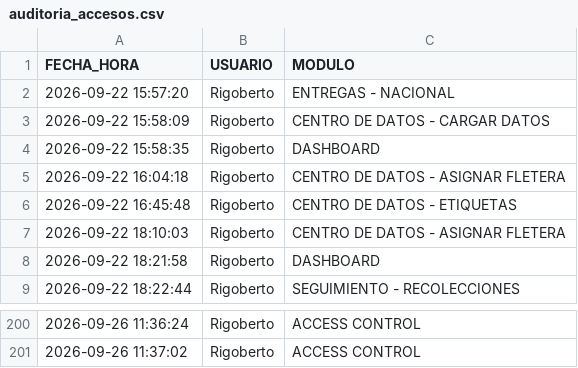
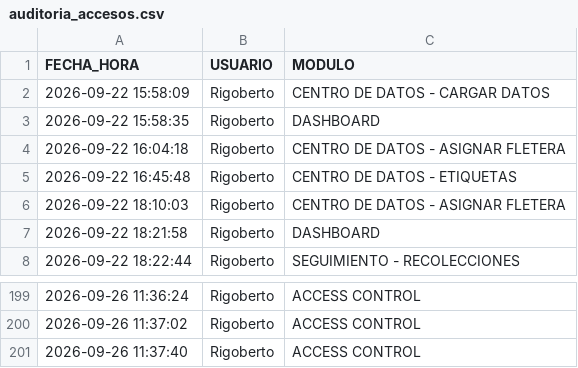
Before and after one commit to RH2026/nexion, a CSV file: auditoria_accesos.csv, drawn as a sheet; only a part is shown, gaps mark what is left out.

Commit message:
Log: Rigoberto -> ACCESS CONTROL

```diff
--- a/auditoria_accesos.csv
+++ b/auditoria_accesos.csv
@@ -1,3 +1,2 @@
 FECHA_HORA,USUARIO,MODULO
-2026-09-22 15:57:20,Rigoberto,ENTREGAS - NACIONAL
 2026-09-22 15:58:09,Rigoberto,CENTRO DE DATOS - CARGAR DATOS
@@ -201 +200,2 @@ FECHA_HORA,USUARIO,MODULO
 2026-09-26 11:37:02,Rigoberto,ACCESS CONTROL
+2026-09-26 11:37:40,Rigoberto,ACCESS CONTROL
```
